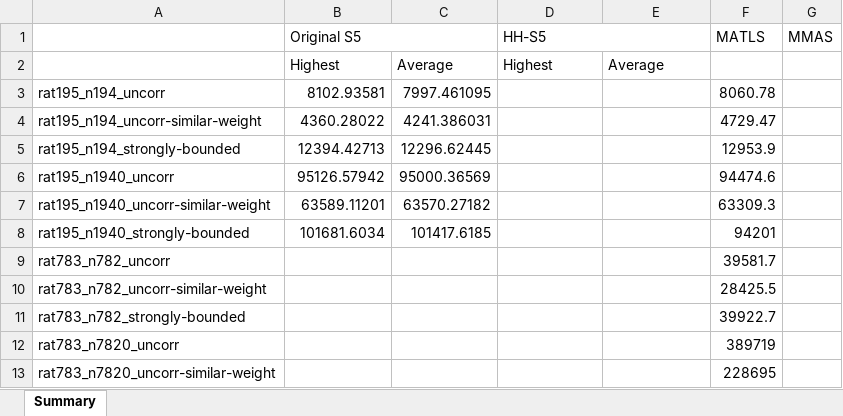
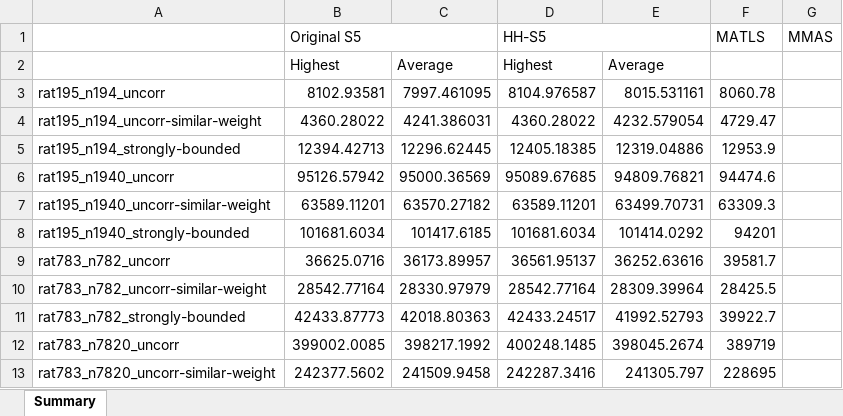
Before and after one commit to hoyin91/TTP_dissertation_repo, an Excel workbook: results/results.xlsx, sheet Summary, drawn as a sheet; only a part is shown; values as stored, in another font and other column widths than the file's, no cell formats; the diff covers the shown part only; the diff names each change by its address in the sheet, - before the commit and + after, or states it on an @@ line.

Commit message:
Update results.xlsx

```diff
--- a/results/results.xlsx (sheet Summary)
+++ b/results/results.xlsx (sheet Summary)
-D3 (HH-S5): (empty)
+D3 (HH-S5): 8104.976587
-E3: (empty)
+E3: 8015.531161
-D4 (HH-S5): (empty)
+D4 (HH-S5): 4360.28022
-E4: (empty)
+E4: 4232.579054
-D5 (HH-S5): (empty)
+D5 (HH-S5): 12405.18385
-E5: (empty)
+E5: 12319.04886
-D6 (HH-S5): (empty)
+D6 (HH-S5): 95089.67685
-E6: (empty)
+E6: 94809.76821
-D7 (HH-S5): (empty)
+D7 (HH-S5): 63589.11201
-E7: (empty)
+E7: 63499.70731
-D8 (HH-S5): (empty)
+D8 (HH-S5): 101681.6034
-E8: (empty)
+E8: 101414.0292
-B9 (Original S5): (empty)
+B9 (Original S5): 36625.0716
-C9: (empty)
+C9: 36173.89957
-D9 (HH-S5): (empty)
+D9 (HH-S5): 36561.95137
-E9: (empty)
+E9: 36252.63616
-B10 (Original S5): (empty)
+B10 (Original S5): 28542.77164
-C10: (empty)
+C10: 28330.97979
-D10 (HH-S5): (empty)
+D10 (HH-S5): 28542.77164
-E10: (empty)
+E10: 28309.39964
-B11 (Original S5): (empty)
+B11 (Original S5): 42433.87773
-C11: (empty)
+C11: 42018.80363
-D11 (HH-S5): (empty)
+D11 (HH-S5): 42433.24517
-E11: (empty)
+E11: 41992.52793
-B12 (Original S5): (empty)
+B12 (Original S5): 399002.0085
-C12: (empty)
+C12: 398217.1992
-D12 (HH-S5): (empty)
+D12 (HH-S5): 400248.1485
-E12: (empty)
+E12: 398045.2674
-B13 (Original S5): (empty)
+B13 (Original S5): 242377.5602
-C13: (empty)
+C13: 241509.9458
-D13 (HH-S5): (empty)
+D13 (HH-S5): 242287.3416
-E13: (empty)
+E13: 241305.797
```
Also changed, not shown: 40 edited cells elsewhere in this sheet, cell formats.
